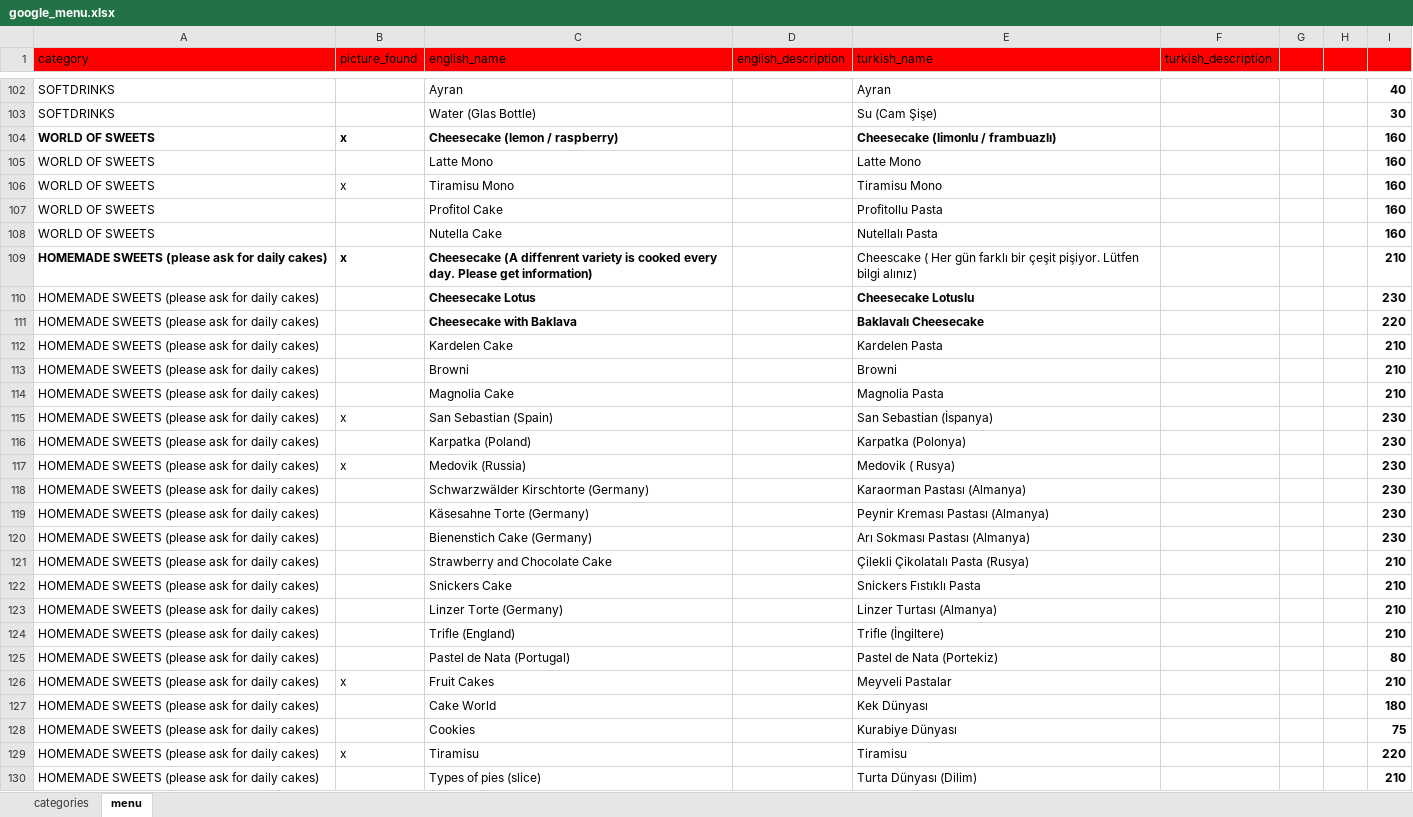
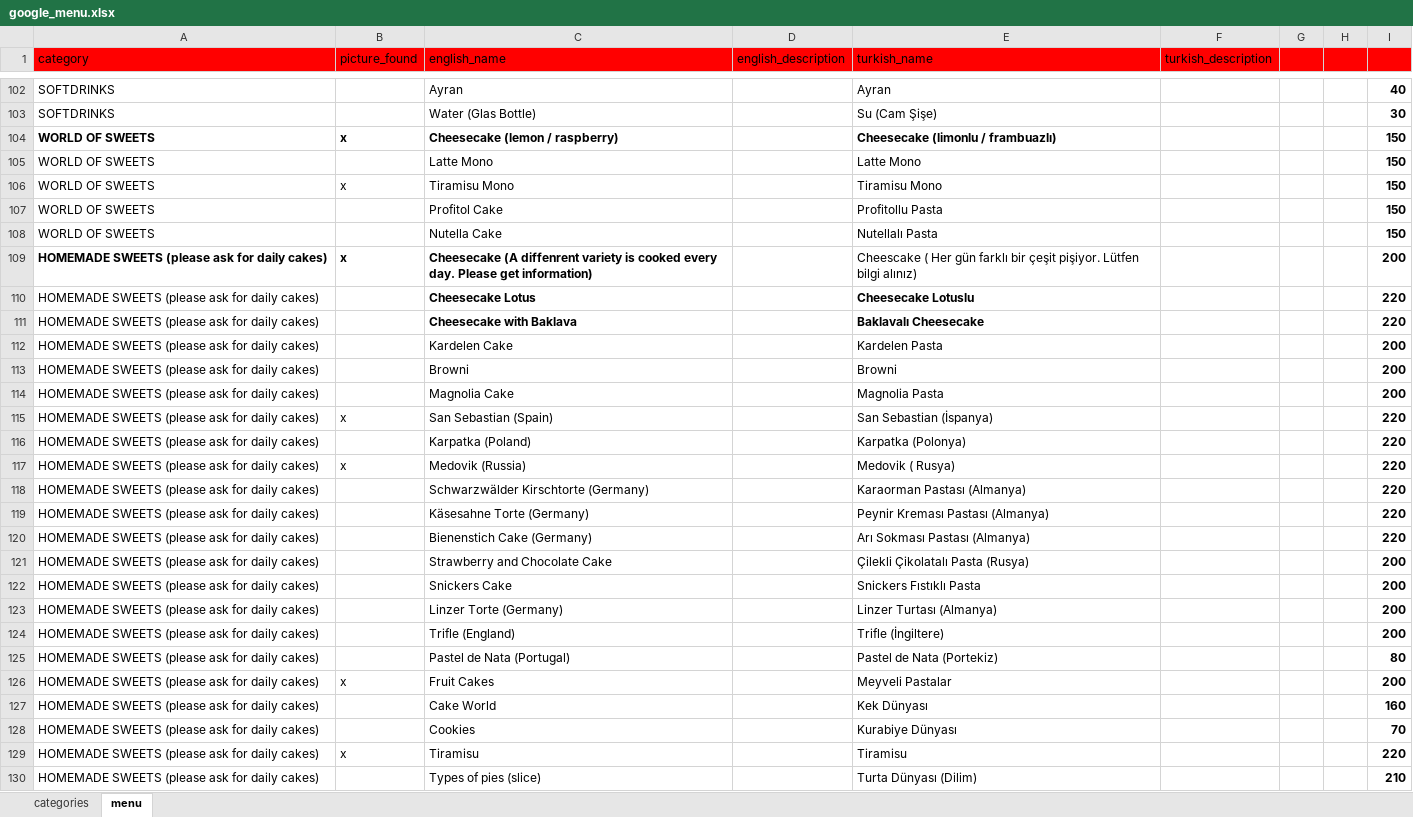
Before and after one commit to NekirTech/benefi, an Excel workbook: helper_skripts/menu_converter/google_menu.xlsx, sheet menu, drawn as a sheet; only a part is shown, gaps mark what is left out; values as stored, in another font and other column widths than the file's, no borders; charts and pictures not drawn; the diff names each change by its address in the sheet, - before the commit and + after, or states it on an @@ line.

```diff
--- a/helper_skripts/menu_converter/google_menu.xlsx (sheet menu)
+++ b/helper_skripts/menu_converter/google_menu.xlsx (sheet menu)
-I104:I108: 160
+I104:I108: 150
-I109: 210
+I109: 200
-I110: 230
+I110: 220
-I112:I114: 210
+I112:I114: 200
-I115:I120: 230
+I115:I120: 220
-I121:I124: 210
+I121:I124: 200
-I126: 210
+I126: 200
-I127: 180
+I127: 160
-I128: 75
+I128: 70
```
Also changed, not shown: 1 other file.
